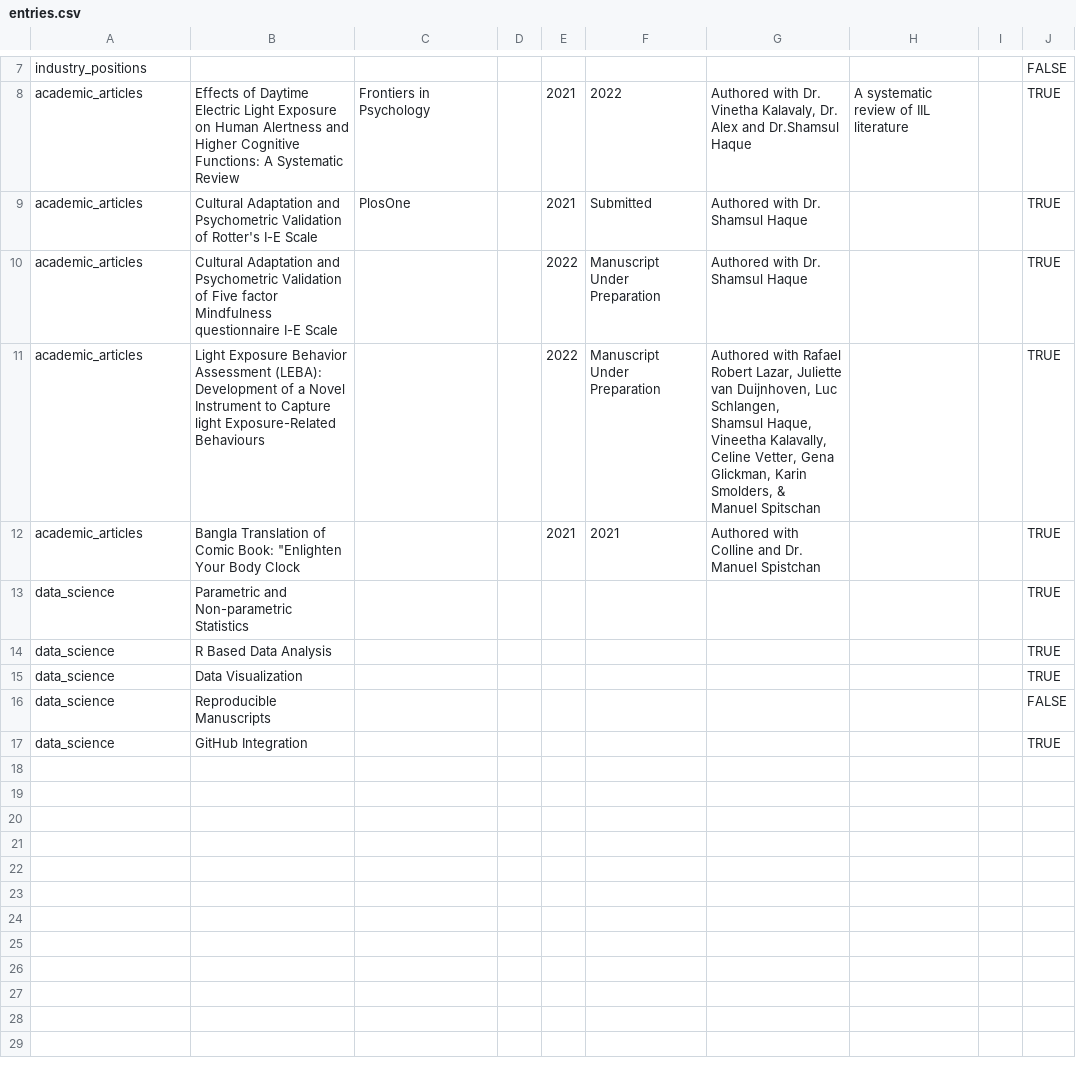
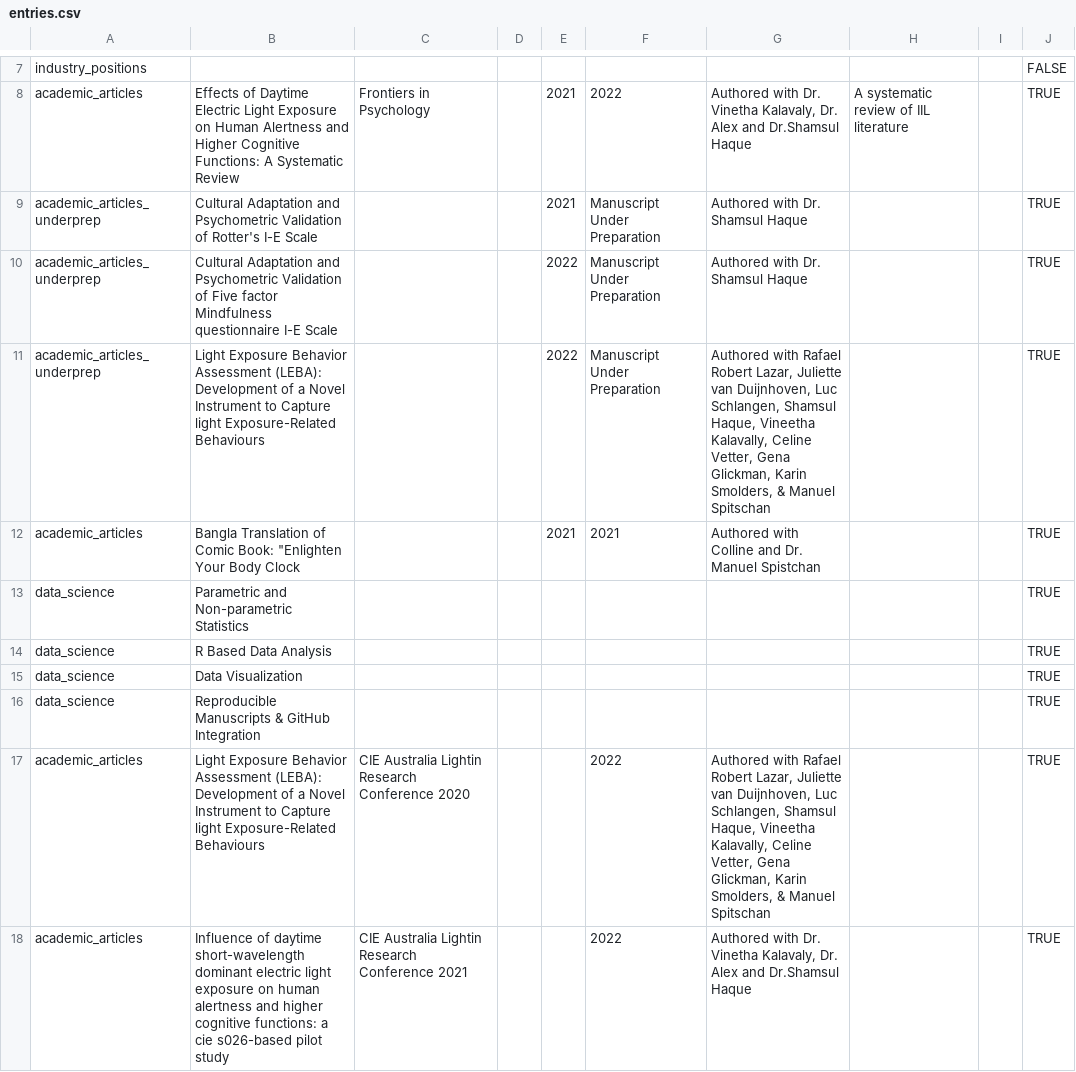
Before and after one commit to masiraji/CV, a CSV file: data/entries.csv, drawn as a sheet; only a part is shown, gaps mark what is left out.

```diff
--- a/data/entries.csv
+++ b/data/entries.csv
@@ -8,7 +8,5 @@ industry_positions,,,,,,,,,FALSE
 academic_articles,Effects of Daytime Electric Light Exposure on Human Alertness and Higher Cognitive Functions: A Systematic Review,Frontiers in Psychology,,2021,2022,"Authored with Dr. Vinetha Kalavaly, Dr. Alex and Dr.Shamsul Haque",A systematic review of IIL literature,,TRUE
-academic_articles,Cultural Adaptation and Psychometric Validation of Rotter's I-E Scale,PlosOne,,2021,Submitted,Authored with Dr. Shamsul Haque,,,TRUE
-academic_articles,Cultural Adaptation and Psychometric Validation of Five factor Mindfulness questionnaire I-E Scale,,,2022,Manuscript Under Preparation,Authored with Dr. Shamsul Haque,,,TRUE
-academic_articles,Light Exposure Behavior Assessment (LEBA): Development of a Novel Instrument to Capture light Exposure-Related Behaviours,,,2022,Manuscript Under Preparation,"Authored with Rafael Robert Lazar, Juliette van Duijnhoven, Luc Schlangen,
-Shamsul Haque, Vineetha Kalavally, Celine Vetter, Gena Glickman, Karin Smolders, &
-Manuel Spitschan",,,TRUE
+academic_articles_underprep,Cultural Adaptation and Psychometric Validation of Rotter's I-E Scale,,,2021,Manuscript Under Preparation,Authored with Dr. Shamsul Haque,,,TRUE
+academic_articles_underprep,Cultural Adaptation and Psychometric Validation of Five factor Mindfulness questionnaire I-E Scale,,,2022,Manuscript Under Preparation,Authored with Dr. Shamsul Haque,,,TRUE
+academic_articles_underprep,Light Exposure Behavior Assessment (LEBA): Development of a Novel Instrument to Capture light Exposure-Related Behaviours,,,2022,Manuscript Under Preparation,"Authored with Rafael Robert Lazar, Juliette van Duijnhoven, Luc Schlangen, Shamsul Haque, Vineetha Kalavally, Celine Vetter, Gena Glickman, Karin Smolders, & Manuel Spitschan",,,TRUE
 academic_articles,"Bangla Translation of Comic Book: ""Enlighten Your Body Clock",,,2021,2021,Authored with Colline and Dr. Manuel Spistchan,,,TRUE
@@ -17,3 +15,4 @@ data_science,R Based Data Analysis,,,,,,,,TRUE
 data_science,Data Visualization,,,,,,,,TRUE
-data_science,Reproducible Manuscripts ,,,,,,,,FALSE
-data_science,GitHub Integration,,,,,,,,TRUE
+data_science,Reproducible Manuscripts & GitHub Integration,,,,,,,,TRUE
+academic_articles,Light Exposure Behavior Assessment (LEBA): Development of a Novel Instrument to Capture light Exposure-Related Behaviours,CIE Australia Lightin Research Conference 2020,,,2022,"Authored with Rafael Robert Lazar, Juliette van Duijnhoven, Luc Schlangen, Shamsul Haque, Vineetha Kalavally, Celine Vetter, Gena Glickman, Karin Smolders, & Manuel Spitschan",,,TRUE
+academic_articles,Influence of daytime short-wavelength dominant electric light exposure on human alertness and higher cognitive functions: a cie s026-based pilot study ,CIE Australia Lightin Research Conference 2021,,,2022,"Authored with Dr. Vinetha Kalavaly, Dr. Alex and Dr.Shamsul Haque",,,TRUE
```
Also changed, not shown: 4 other files.
